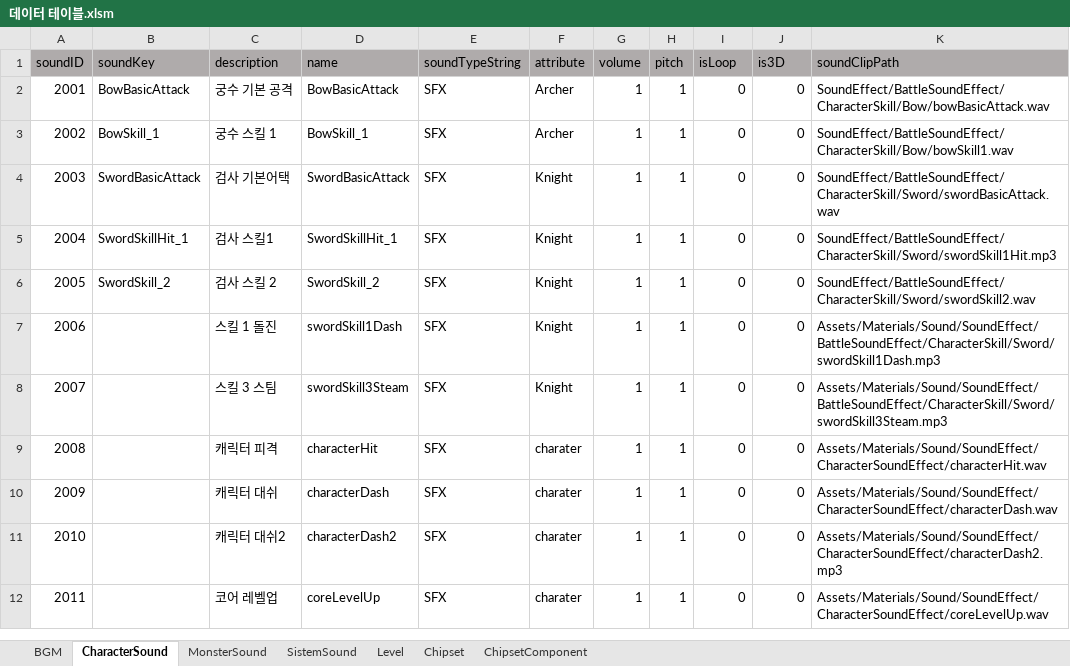
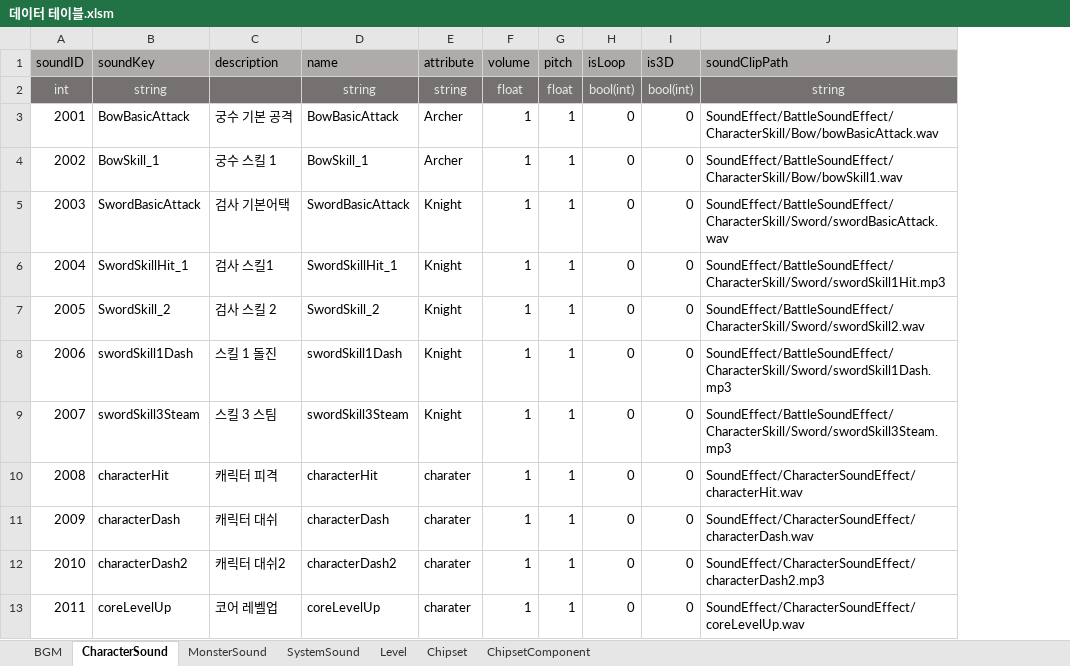
Before and after one commit to coil38/2025-2_Space, an Excel workbook: 데이터 테이블.xlsm, sheet CharacterSound, drawn as a sheet; values as stored, in another font and other column widths than the file's, no borders; removed rows and columns are numbered as before the commit, all else as after; the diff names each change by its address in the sheet, - before the commit and + after, or states it on an @@ line.

```diff
--- a/데이터 테이블.xlsm (sheet CharacterSound)
+++ b/데이터 테이블.xlsm (sheet CharacterSound)
-sheet tab: SistemSound
+sheet tab: SystemSound
-column E (soundTypeString), rows 2-12: all SFX
+row 2: int | string |  | string | string | float | float | bool(int) | bool(int) | string
-B8 (soundKey): (empty)
+B8 (soundKey): swordSkill1Dash
-J8 (soundClipPath): Assets/Materials/Sound/SoundEffect/BattleSoundEffect/CharacterSkill/Sword/swordSkill1Dash.mp3
+J8 (soundClipPath): SoundEffect/BattleSoundEffect/CharacterSkill/Sword/swordSkill1Dash.mp3
-B9 (soundKey): (empty)
+B9 (soundKey): swordSkill3Steam
-J9 (soundClipPath): Assets/Materials/Sound/SoundEffect/BattleSoundEffect/CharacterSkill/Sword/swordSkill3Steam.mp3
+J9 (soundClipPath): SoundEffect/BattleSoundEffect/CharacterSkill/Sword/swordSkill3Steam.mp3
-B10 (soundKey): (empty)
+B10 (soundKey): characterHit
-J10 (soundClipPath): Assets/Materials/Sound/SoundEffect/CharacterSoundEffect/characterHit.wav
+J10 (soundClipPath): SoundEffect/CharacterSoundEffect/characterHit.wav
-B11 (soundKey): (empty)
+B11 (soundKey): characterDash
-J11 (soundClipPath): Assets/Materials/Sound/SoundEffect/CharacterSoundEffect/characterDash.wav
+J11 (soundClipPath): SoundEffect/CharacterSoundEffect/characterDash.wav
-B12 (soundKey): (empty)
+B12 (soundKey): characterDash2
-J12 (soundClipPath): Assets/Materials/Sound/SoundEffect/CharacterSoundEffect/characterDash2.mp3
+J12 (soundClipPath): SoundEffect/CharacterSoundEffect/characterDash2.mp3
-B13 (soundKey): (empty)
+B13 (soundKey): coreLevelUp
-J13 (soundClipPath): Assets/Materials/Sound/SoundEffect/CharacterSoundEffect/coreLevelUp.wav
+J13 (soundClipPath): SoundEffect/CharacterSoundEffect/coreLevelUp.wav
```
Also changed, not shown: sheet SystemSound, sheet Level, sheet BGM, sheet MonsterSound, sheet Chipset, sheet ChipsetComponent, 57 other files.
